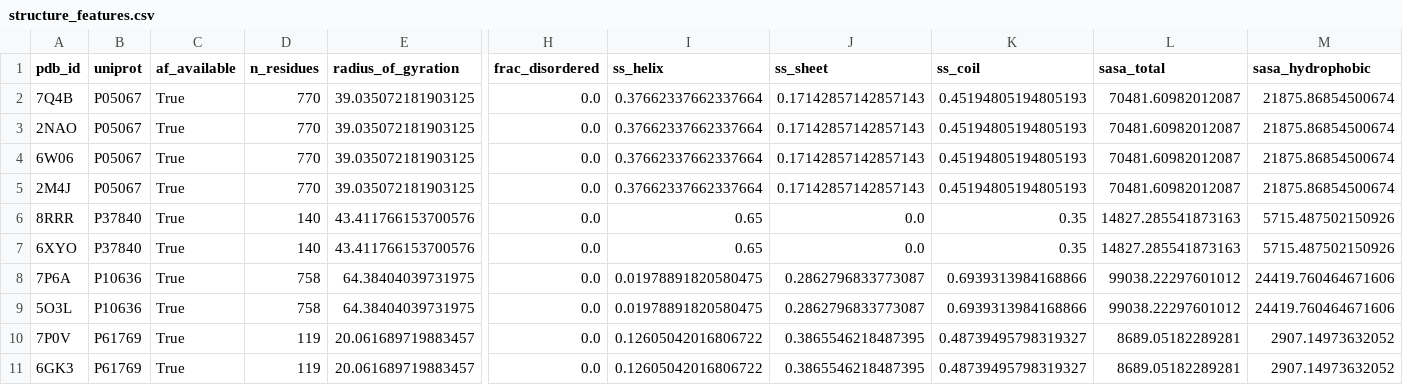
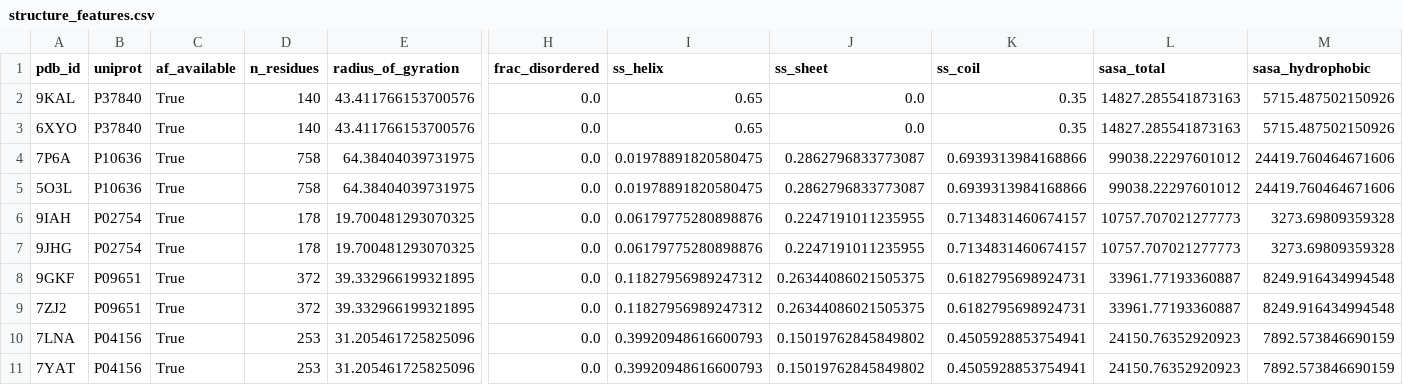
Before and after one commit to alyxz-cmg/Pr0tein, a CSV file: data/processed/structure_features.csv, drawn as a sheet; only a part is shown, gaps mark what is left out; removed rows and columns are numbered as before the commit, all else as after; rows hold the shown columns only; the diff names each change by its address in the sheet, - before the commit and + after, or states it on an @@ line.

```diff
--- a/data/processed/structure_features.csv
+++ b/data/processed/structure_features.csv
-row 2: 7Q4B | P05067 | True | 770 | 39.035072181903125 | 0.0 | 0.37662337662337664 | 0.17142857142857143 | 0.45194805194805193 | 70481.60982012087 | 21875.86854500674
-row 3: 2NAO | P05067 | True | 770 | 39.035072181903125 | 0.0 | 0.37662337662337664 | 0.17142857142857143 | 0.45194805194805193 | 70481.60982012087 | 21875.86854500674
-row 4: 6W06 | P05067 | True | 770 | 39.035072181903125 | 0.0 | 0.37662337662337664 | 0.17142857142857143 | 0.45194805194805193 | 70481.60982012087 | 21875.86854500674
-row 5: 2M4J | P05067 | True | 770 | 39.035072181903125 | 0.0 | 0.37662337662337664 | 0.17142857142857143 | 0.45194805194805193 | 70481.60982012087 | 21875.86854500674
-A2 (pdb_id): 8RRR
+A2 (pdb_id): 9KAL
-row 10: 7P0V | P61769 | True | 119 | 20.061689719883457 | 0.0 | 0.12605042016806722 | 0.3865546218487395 | 0.48739495798319327 | 8689.05182289281 | 2907.14973632052
-row 11: 6GK3 | P61769 | True | 119 | 20.061689719883457 | 0.0 | 0.12605042016806722 | 0.3865546218487395 | 0.48739495798319327 | 8689.05182289281 | 2907.14973632052
+row 6: 9IAH | P02754 | True | 178 | 19.700481293070325 | 0.0 | 0.06179775280898876 | 0.2247191011235955 | 0.7134831460674157 | 10757.707021277773 | 3273.69809359328
+row 7: 9JHG | P02754 | True | 178 | 19.700481293070325 | 0.0 | 0.06179775280898876 | 0.2247191011235955 | 0.7134831460674157 | 10757.707021277773 | 3273.69809359328
+row 8: 9GKF | P09651 | True | 372 | 39.332966199321895 | 0.0 | 0.11827956989247312 | 0.26344086021505375 | 0.6182795698924731 | 33961.77193360887 | 8249.916434994548
+row 9: 7ZJ2 | P09651 | True | 372 | 39.332966199321895 | 0.0 | 0.11827956989247312 | 0.26344086021505375 | 0.6182795698924731 | 33961.77193360887 | 8249.916434994548
+row 10: 7LNA | P04156 | True | 253 | 31.205461725825096 | 0.0 | 0.39920948616600793 | 0.15019762845849802 | 0.4505928853754941 | 24150.76352920923 | 7892.573846690159
+row 11: 7YAT | P04156 | True | 253 | 31.205461725825096 | 0.0 | 0.39920948616600793 | 0.15019762845849802 | 0.4505928853754941 | 24150.76352920923 | 7892.573846690159
```
Also changed, not shown: data/labels.csv, data/processed/features.csv, 56 other files.
